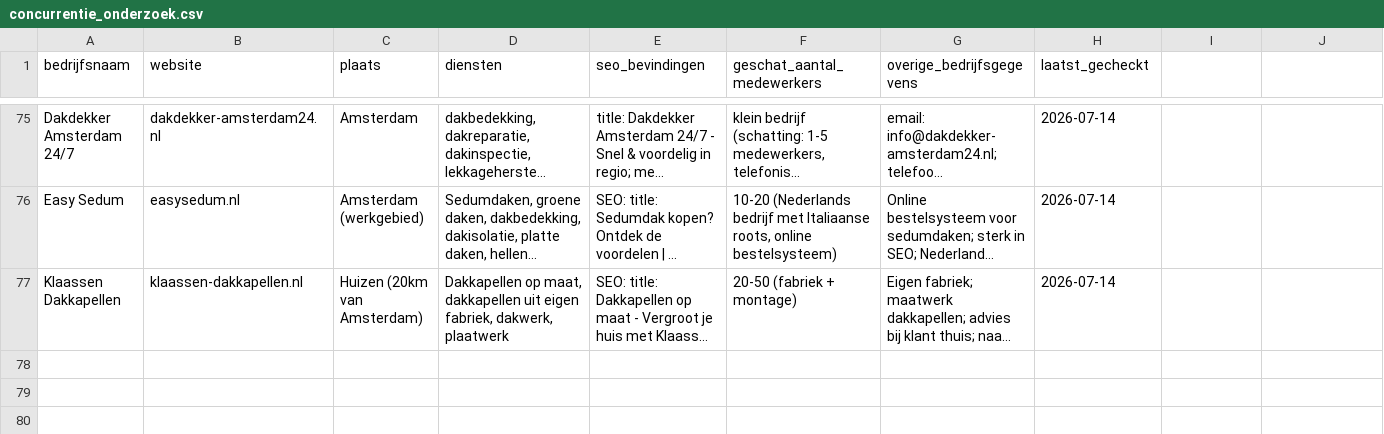
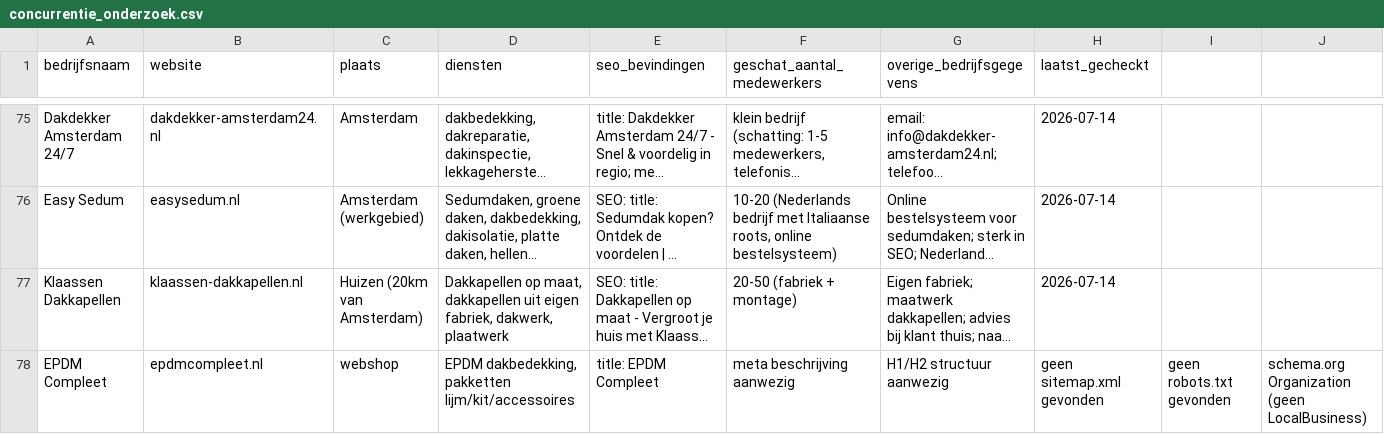
Before and after one commit to sjorspa/markt, a CSV file: concurrentie_onderzoek.csv, drawn as a sheet; only a part is shown, gaps mark what is left out; long unchanged cells end in …; rows hold the shown columns only; the diff names each change by its address in the sheet, - before the commit and + after, or states it on an @@ line.

```diff
--- a/concurrentie_onderzoek.csv
+++ b/concurrentie_onderzoek.csv
+row 78: EPDM Compleet | epdmcompleet.nl | webshop | EPDM dakbedekking, pakketten lijm/kit/accessoires | title: EPDM Compleet | meta beschrijving aanwezig | H1/H2 structuur aanwezig | geen sitemap.xml gevonden | geen robots.txt gevonden | schema.org Organization (geen LocalBusiness)
```
